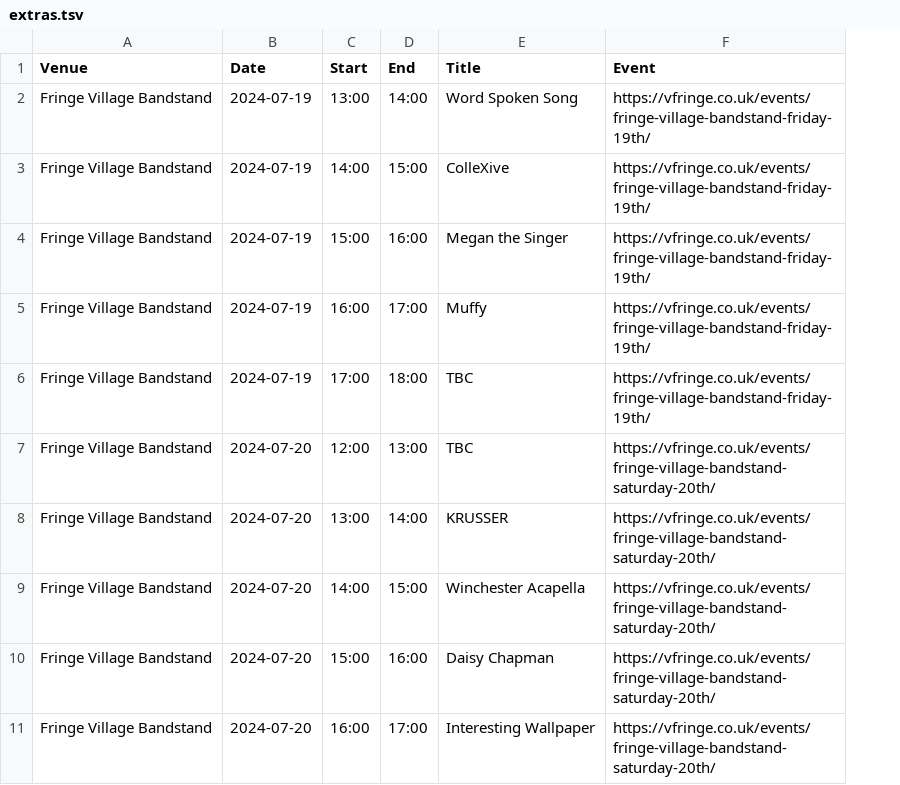
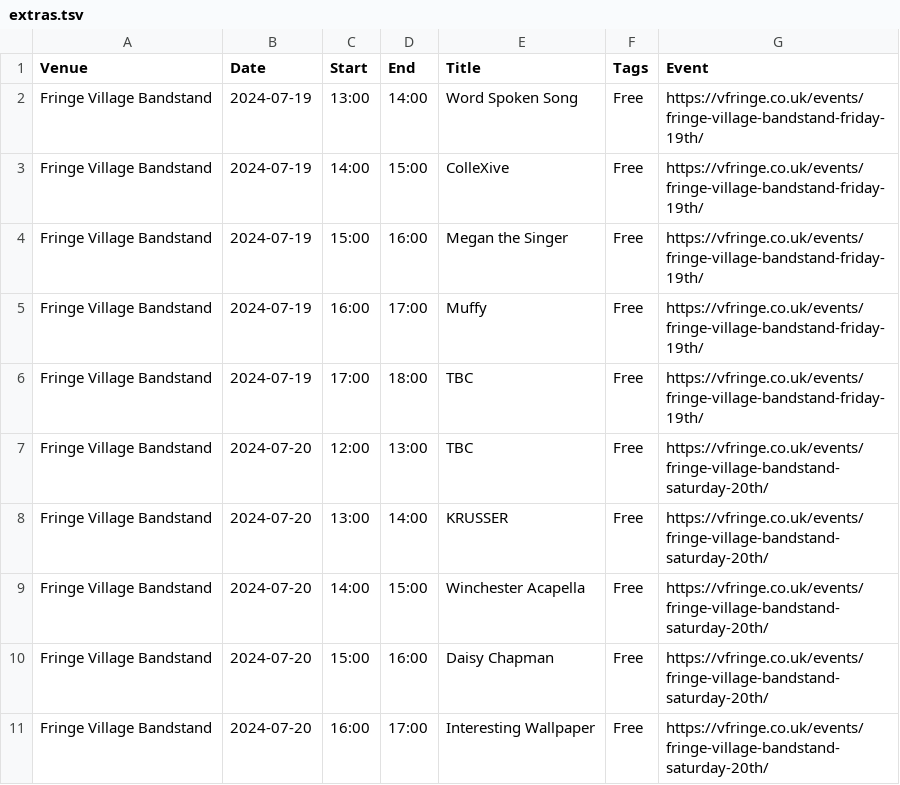
Before and after one commit to cgutteridge/vfringe2023, a TSV file: extras.tsv, drawn as a sheet; only a part is shown; the diff covers the shown part only; the diff names each change by its address in the sheet, - before the commit and + after, or states it on an @@ line.

Commit message:
update extras

```diff
--- a/extras.tsv
+++ b/extras.tsv
+column F (Tags), rows 2-11: all Free
```
Also changed, not shown: 31 added rows elsewhere in this file.
